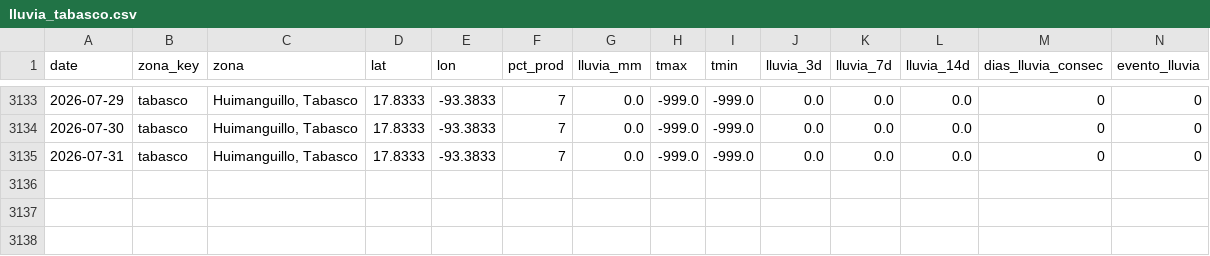
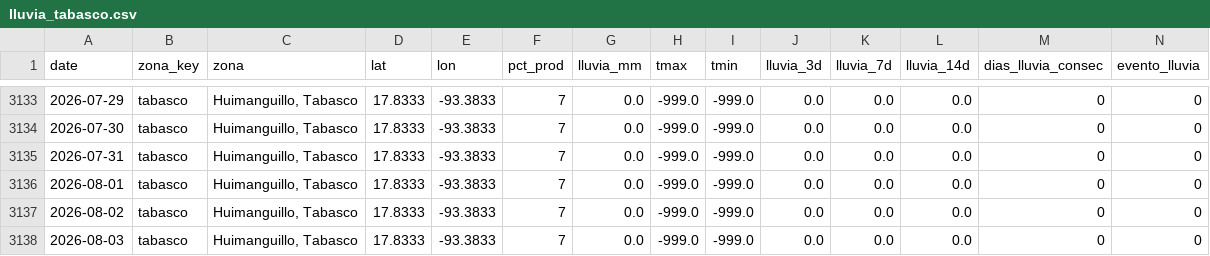
Before and after one commit to savic14/lime_intel, a CSV file: data/processed/lluvia_tabasco.csv, drawn as a sheet; only a part is shown, gaps mark what is left out; the diff names each change by its address in the sheet, - before the commit and + after, or states it on an @@ line.

```diff
--- a/data/processed/lluvia_tabasco.csv
+++ b/data/processed/lluvia_tabasco.csv
+row 3136: 2026-08-01 | tabasco | Huimanguillo, Tabasco | 17.8333 | -93.3833 | 7 | 0.0 | -999.0 | -999.0 | 0.0 | 0.0 | 0.0 | 0 | 0
+row 3137: 2026-08-02 | tabasco | Huimanguillo, Tabasco | 17.8333 | -93.3833 | 7 | 0.0 | -999.0 | -999.0 | 0.0 | 0.0 | 0.0 | 0 | 0
+row 3138: 2026-08-03 | tabasco | Huimanguillo, Tabasco | 17.8333 | -93.3833 | 7 | 0.0 | -999.0 | -999.0 | 0.0 | 0.0 | 0.0 | 0 | 0
```
Also changed, not shown: data/processed/lluvia_mtt.csv, data/processed/lluvia_tuxtepec.csv, 7 other files.
